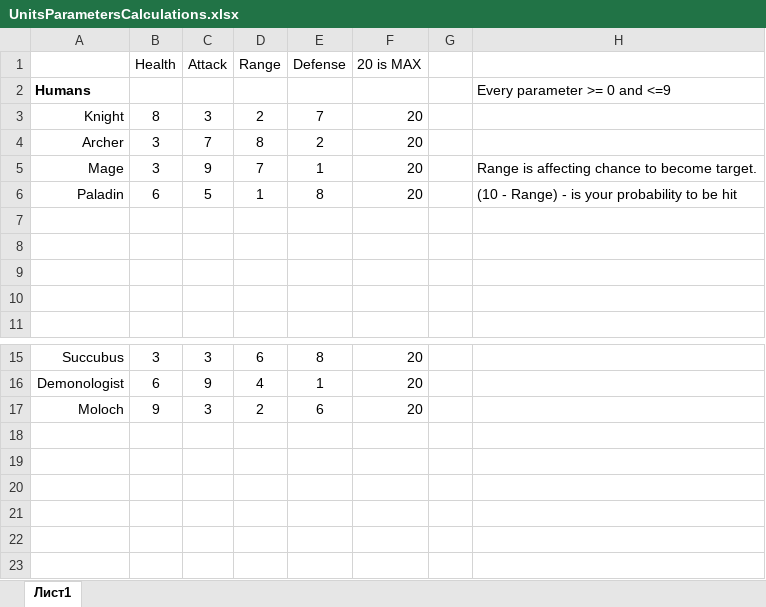
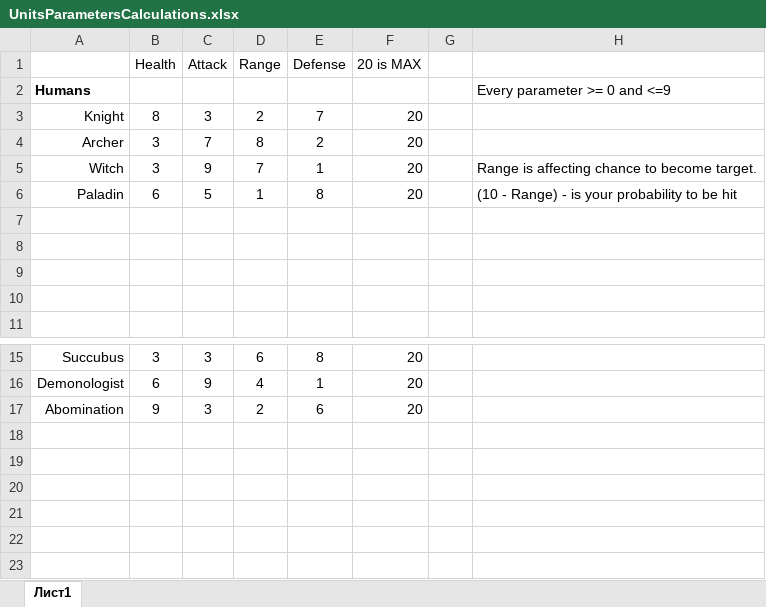
Before and after one commit to AlekseiVasiukov/RustProject, an Excel workbook: Docs/UnitsParametersCalculations.xlsx, sheet Лист1, drawn as a sheet; only a part is shown, gaps mark what is left out; values as stored, in another font and other column widths than the file's, no borders; conditional formats not drawn; the diff names each change by its address in the sheet, - before the commit and + after, or states it on an @@ line.

Commit message:
Changed game parameters a little

```diff
--- a/Docs/UnitsParametersCalculations.xlsx (sheet Лист1)
+++ b/Docs/UnitsParametersCalculations.xlsx (sheet Лист1)
-A5: Mage
+A5: Witch
-A17: Moloch
+A17: Abomination
```
Also changed, not shown: 2 other files.
